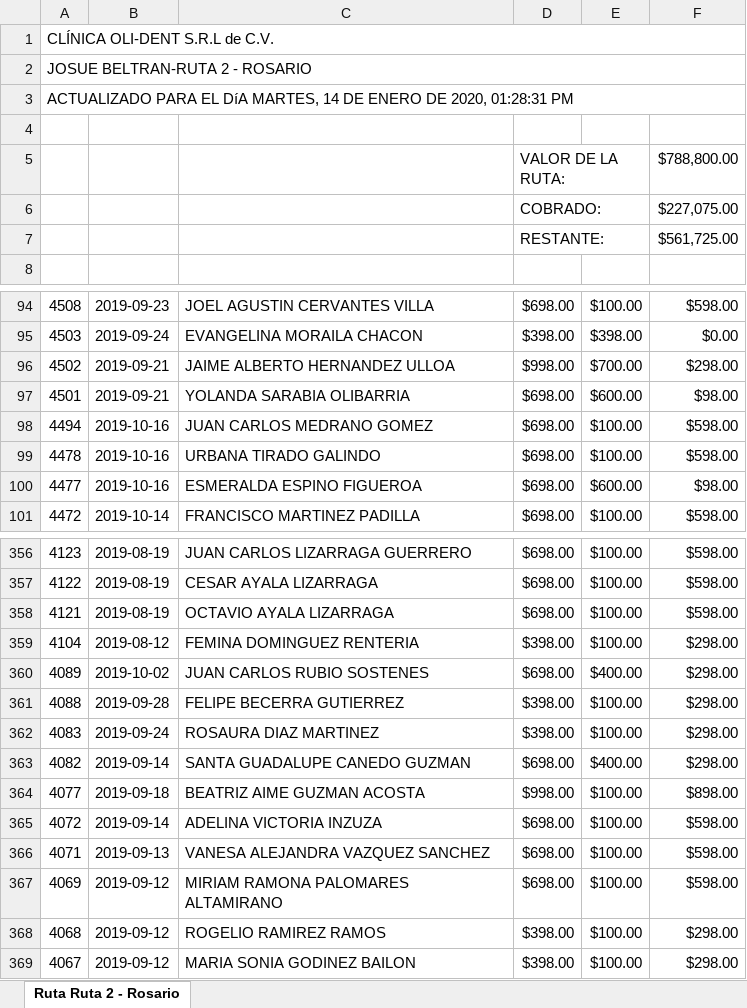
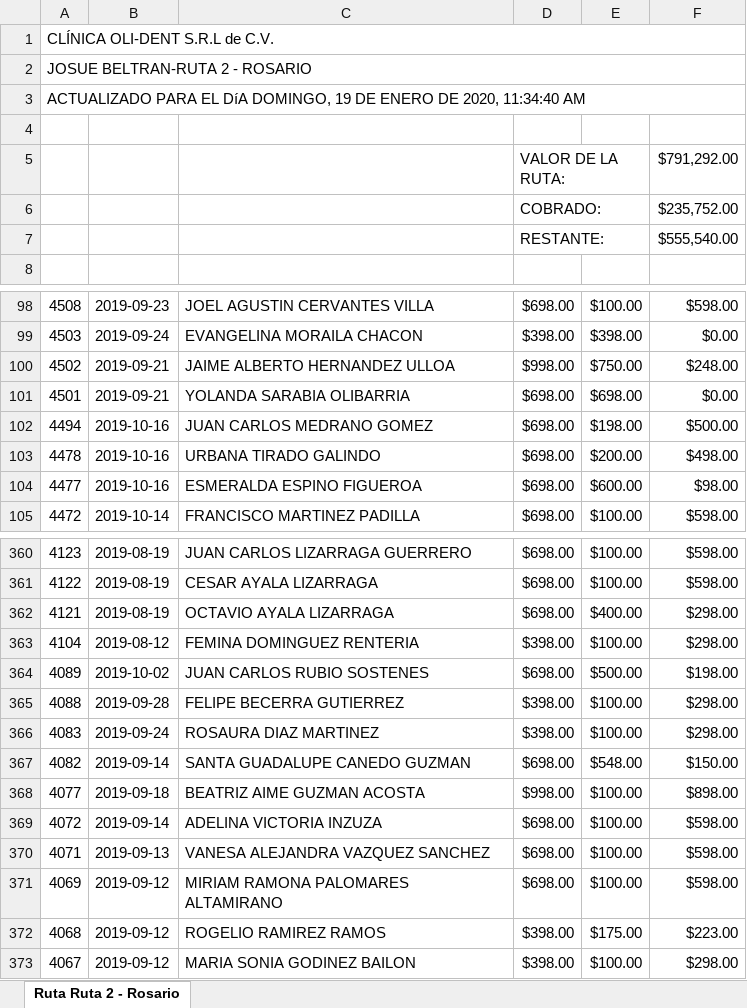
Before and after one commit to solserin/olidentbackend, an Excel workbook: public/export.xlsx, sheet Ruta Ruta 2 - Rosario, drawn as a sheet; only a part is shown, gaps mark what is left out; values as stored, in another font and other column widths than the file's, no cell formats; addresses are those after the commit; the diff covers the shown part only; the diff names each change by its address in the sheet, - before the commit and + after, or states it on an @@ line.

```diff
--- a/public/export.xlsx (sheet Ruta Ruta 2 - Rosario)
+++ b/public/export.xlsx (sheet Ruta Ruta 2 - Rosario)
-A3: …EL DíA MARTES, 14 DE ENERO DE 2020, 01:28:31 PM
+A3: …EL DíA DOMINGO, 19 DE ENERO DE 2020, 11:34:40 AM
-F5: $788,800.00
+F5: $791,292.00
-F6: $227,075.00
+F6: $235,752.00
-F7: $561,725.00
+F7: $555,540.00
-E100: $700.00
+E100: $750.00
-F100: $298.00
+F100: $248.00
-E101: $600.00
+E101: $698.00
-F101: $98.00
+F101: $0.00
-E102: $100.00
+E102: $198.00
-F102: $598.00
+F102: $500.00
-E103: $100.00
+E103: $200.00
-F103: $598.00
+F103: $498.00
-E362: $100.00
+E362: $400.00
-F362: $598.00
+F362: $298.00
-E364: $400.00
+E364: $500.00
-F364: $298.00
+F364: $198.00
-E367: $400.00
+E367: $548.00
-F367: $298.00
+F367: $150.00
-E372: $100.00
+E372: $175.00
-F372: $298.00
+F372: $223.00
```
Also changed, not shown: 4 added rows and 71 edited cells elsewhere in this sheet, cell formats.
